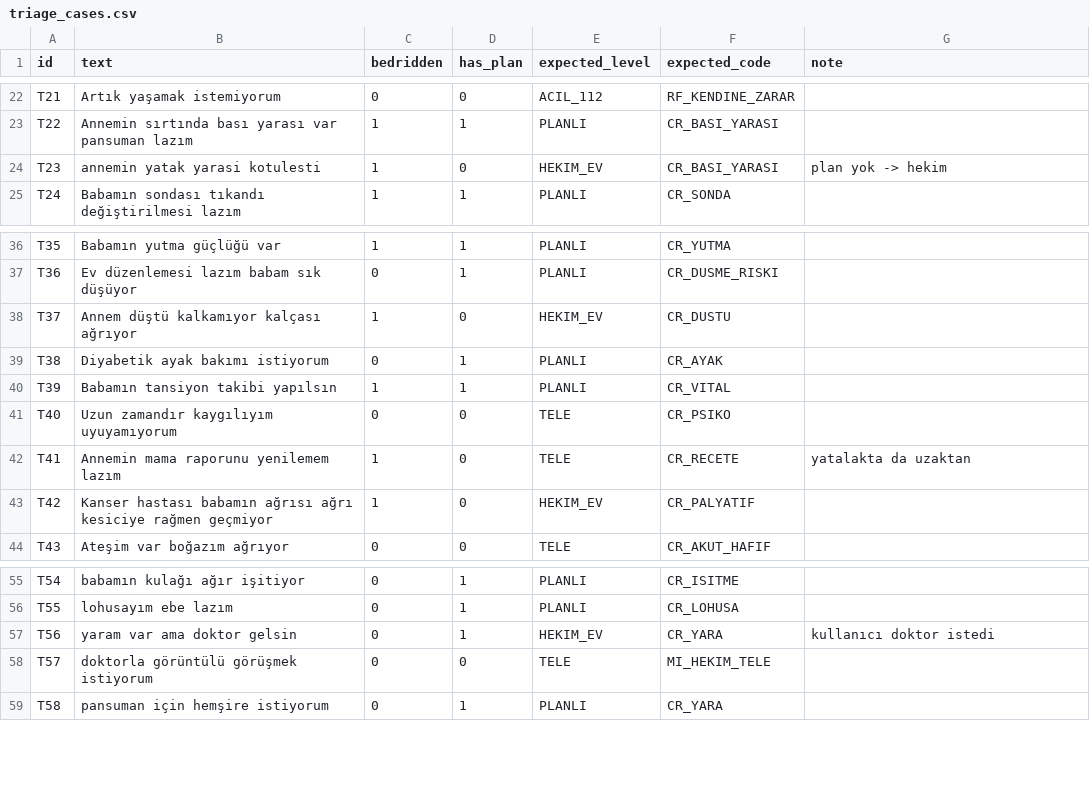
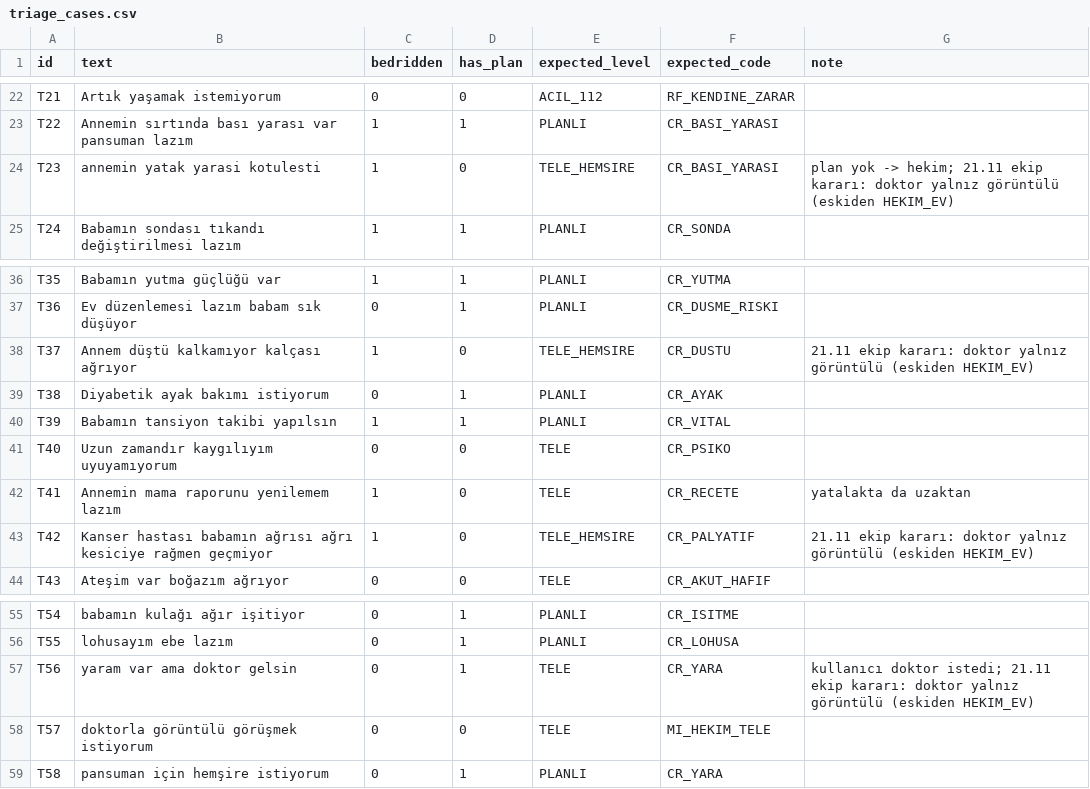
Before and after one commit to eneskrc0/evdesaglik, a CSV file: efehan/data/eval/triage_cases.csv, drawn as a sheet; only a part is shown, gaps mark what is left out.

```diff
--- a/efehan/data/eval/triage_cases.csv
+++ b/efehan/data/eval/triage_cases.csv
@@ -23,3 +23,3 @@ T21,Artık yaşamak istemiyorum,0,0,ACIL_112,RF_KENDINE_ZARAR,
 T22,Annemin sırtında bası yarası var pansuman lazım,1,1,PLANLI,CR_BASI_YARASI,
-T23,annemin yatak yarasi kotulesti,1,0,HEKIM_EV,CR_BASI_YARASI,plan yok -> hekim
+T23,annemin yatak yarasi kotulesti,1,0,TELE_HEMSIRE,CR_BASI_YARASI,plan yok -> hekim; 21.11 ekip kararı: doktor yalnız görüntülü (eskiden HEKIM_EV)
 T24,Babamın sondası tıkandı değiştirilmesi lazım,1,1,PLANLI,CR_SONDA,
@@ -37,3 +37,3 @@ T35,Babamın yutma güçlüğü var,1,1,PLANLI,CR_YUTMA,
 T36,Ev düzenlemesi lazım babam sık düşüyor,0,1,PLANLI,CR_DUSME_RISKI,
-T37,Annem düştü kalkamıyor kalçası ağrıyor,1,0,HEKIM_EV,CR_DUSTU,
+T37,Annem düştü kalkamıyor kalçası ağrıyor,1,0,TELE_HEMSIRE,CR_DUSTU,21.11 ekip kararı: doktor yalnız görüntülü (eskiden HEKIM_EV)
 T38,Diyabetik ayak bakımı istiyorum,0,1,PLANLI,CR_AYAK,
@@ -42,3 +42,3 @@ T40,Uzun zamandır kaygılıyım uyuyamıyorum,0,0,TELE,CR_PSIKO,
 T41,Annemin mama raporunu yenilemem lazım,1,0,TELE,CR_RECETE,yatalakta da uzaktan
-T42,Kanser hastası babamın ağrısı ağrı kesiciye rağmen geçmiyor,1,0,HEKIM_EV,CR_PALYATIF,
+T42,Kanser hastası babamın ağrısı ağrı kesiciye rağmen geçmiyor,1,0,TELE_HEMSIRE,CR_PALYATIF,21.11 ekip kararı: doktor yalnız görüntülü (eskiden HEKIM_EV)
 T43,Ateşim var boğazım ağrıyor,0,0,TELE,CR_AKUT_HAFIF,
@@ -56,3 +56,3 @@ T54,babamın kulağı ağır işitiyor,0,1,PLANLI,CR_ISITME,
 T55,lohusayım ebe lazım,0,1,PLANLI,CR_LOHUSA,
-T56,yaram var ama doktor gelsin,0,1,HEKIM_EV,CR_YARA,kullanıcı doktor istedi
+T56,yaram var ama doktor gelsin,0,1,TELE,CR_YARA,kullanıcı doktor istedi; 21.11 ekip kararı: doktor yalnız görüntülü (eskiden HEKIM_EV)
 T57,doktorla görüntülü görüşmek istiyorum,0,0,TELE,MI_HEKIM_TELE,
```
Also changed, not shown: 14 other files.
